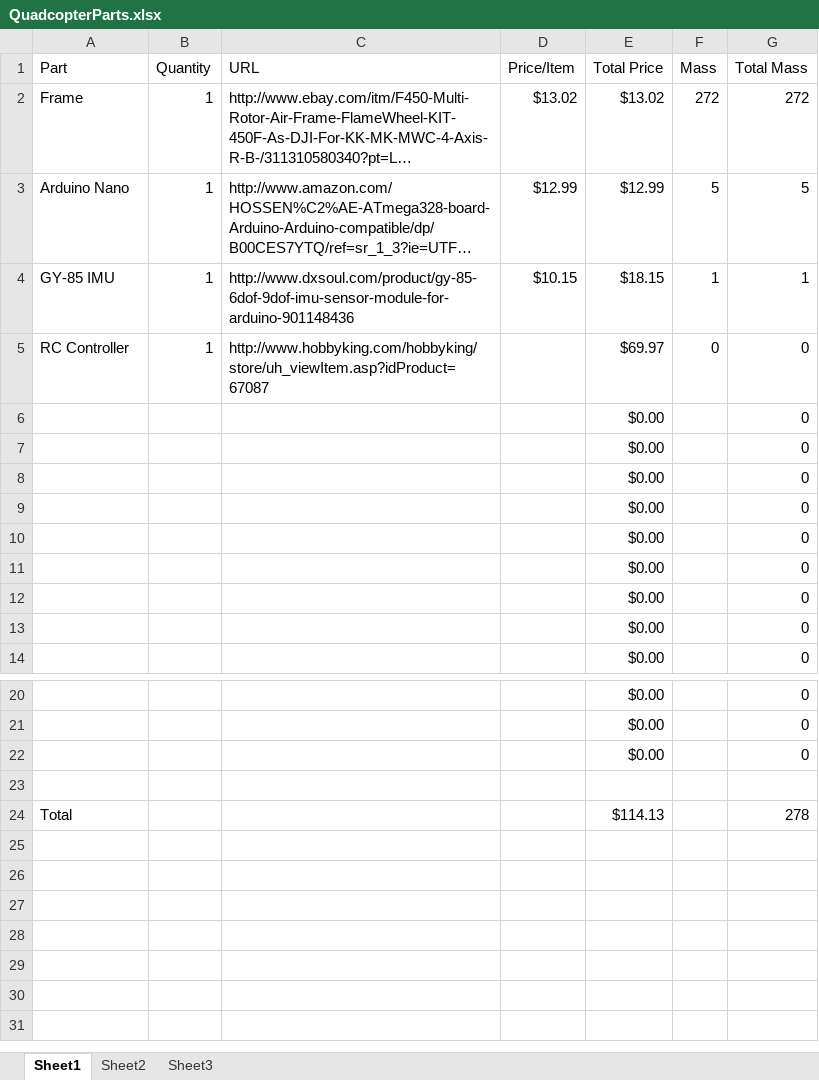
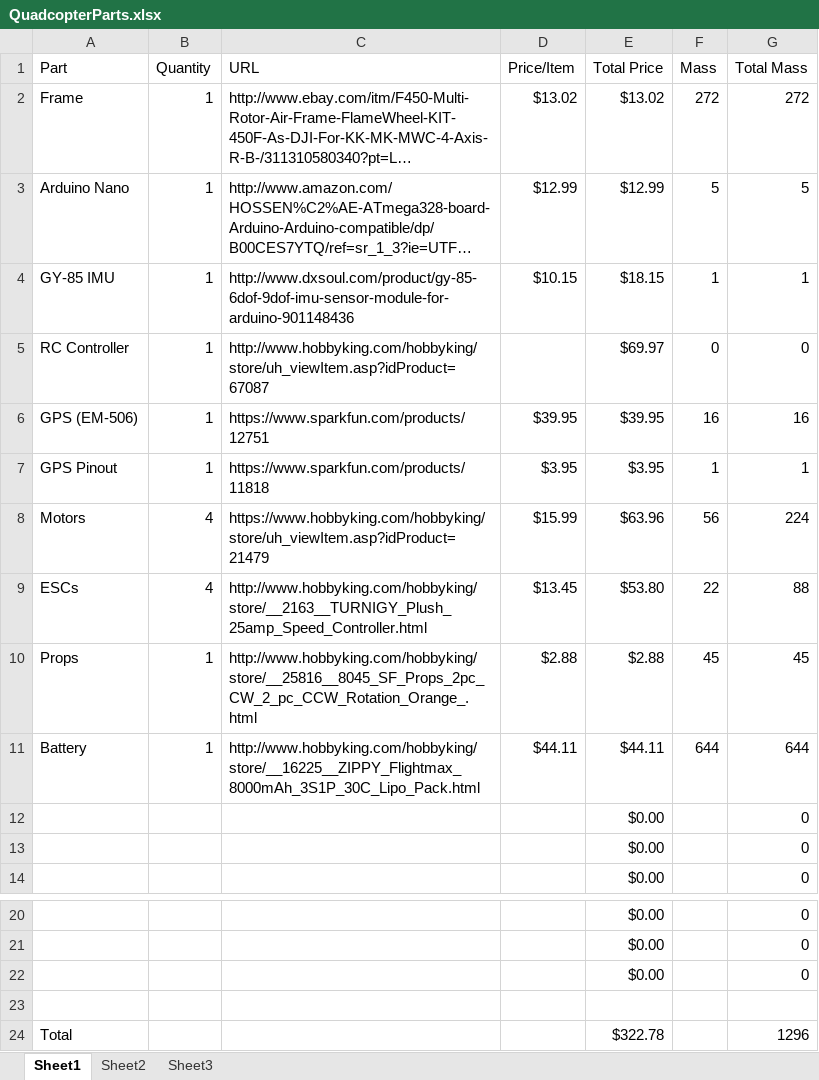
Before and after one commit to amiller27/quadcopter, an Excel workbook: QuadcopterParts.xlsx, sheet Sheet1, drawn as a sheet; only a part is shown, gaps mark what is left out; long unchanged cells end in …; values as stored, in another font and other column widths than the file's, no borders; removed rows and columns are numbered as before the commit, all else as after; the diff names each change by its address in the sheet, - before the commit and + after, or states it on an @@ line.

Commit message:
finished quad parts list

```diff
--- a/QuadcopterParts.xlsx (sheet Sheet1)
+++ b/QuadcopterParts.xlsx (sheet Sheet1)
-row 6:  |  |  |  | $0.00 |  | 0
-row 7:  |  |  |  | $0.00 |  | 0
-row 8:  |  |  |  | $0.00 |  | 0
-row 9:  |  |  |  | $0.00 |  | 0
-row 10:  |  |  |  | $0.00 |  | 0
-row 11:  |  |  |  | $0.00 |  | 0
+row 6: GPS (EM-506) | 1 | https://www.sparkfun.com/products/12751 | $39.95 | $39.95 | 16 | 16
+row 7: GPS Pinout | 1 | https://www.sparkfun.com/products/11818 | $3.95 | $3.95 | 1 | 1
+row 8: Motors | 4 | https://www.hobbyking.com/hobbyking/store/uh_viewItem.asp?idProduct=21479 | $15.99 | $63.96 | 56 | 224
+row 9: ESCs | 4 | http://www.hobbyking.com/hobbyking/store/__2163__TURNIGY_Plush_25amp_Speed_Controller.html | $13.45 | $53.80 | 22 | 88
+row 10: Props | 1 | http://www.hobbyking.com/hobbyking/store/__25816__8045_SF_Props_2pc_CW_2_pc_CCW_Rotation_Orange_.html | $2.88 | $2.88 | 45 | 45
+row 11: Battery | 1 | http://www.hobbyking.com/hobbyking/store/__16225__ZIPPY_Flightmax_8000mAh_3S1P_30C_Lipo_Pack.html | $44.11 | $44.11 | 644 | 644
-E24 (Total Price): $114.13
+E24 (Total Price): $322.78
-G24 (Total Mass): 278
+G24 (Total Mass): 1296
```
